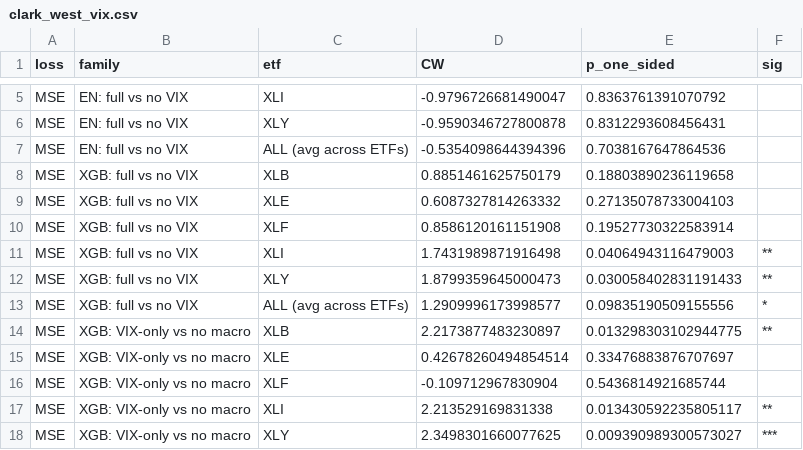
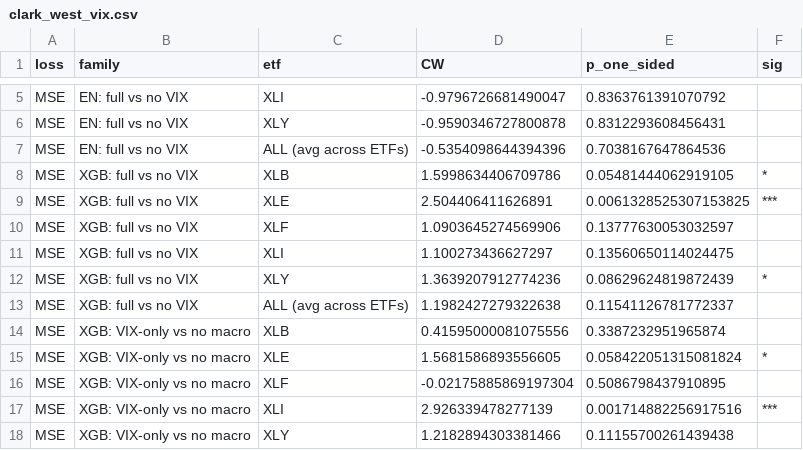
Before and after one commit to chanrahrah/dse4101capstone-project, a CSV file: models/forecasting/evaluation/clark_west_vix.csv, drawn as a sheet; only a part is shown, gaps mark what is left out; the diff covers the shown part only.

```diff
--- a/models/forecasting/evaluation/clark_west_vix.csv
+++ b/models/forecasting/evaluation/clark_west_vix.csv
@@ -7,12 +7,12 @@ MSE,EN: full vs no VIX,XLY,-0.9590346727800878,0.8312293608456431,
 MSE,EN: full vs no VIX,ALL (avg across ETFs),-0.5354098644394396,0.7038167647864536,
-MSE,XGB: full vs no VIX,XLB,0.8851461625750179,0.18803890236119658,
-MSE,XGB: full vs no VIX,XLE,0.6087327814263332,0.27135078733004103,
-MSE,XGB: full vs no VIX,XLF,0.8586120161151908,0.19527730322583914,
-MSE,XGB: full vs no VIX,XLI,1.7431989871916498,0.04064943116479003,**
-MSE,XGB: full vs no VIX,XLY,1.8799359645000473,0.030058402831191433,**
-MSE,XGB: full vs no VIX,ALL (avg across ETFs),1.2909996173998577,0.09835190509155556,*
-MSE,XGB: VIX-only vs no macro,XLB,2.2173877483230897,0.013298303102944775,**
-MSE,XGB: VIX-only vs no macro,XLE,0.42678260494854514,0.33476883876707697,
-MSE,XGB: VIX-only vs no macro,XLF,-0.109712967830904,0.5436814921685744,
-MSE,XGB: VIX-only vs no macro,XLI,2.213529169831338,0.013430592235805117,**
-MSE,XGB: VIX-only vs no macro,XLY,2.3498301660077625,0.009390989300573027,***
+MSE,XGB: full vs no VIX,XLB,1.5998634406709786,0.05481444062919105,*
+MSE,XGB: full vs no VIX,XLE,2.504406411626891,0.0061328525307153825,***
+MSE,XGB: full vs no VIX,XLF,1.0903645274569906,0.13777630053032597,
+MSE,XGB: full vs no VIX,XLI,1.100273436627297,0.13560650114024475,
+MSE,XGB: full vs no VIX,XLY,1.3639207912774236,0.08629624819872439,*
+MSE,XGB: full vs no VIX,ALL (avg across ETFs),1.1982427279322638,0.11541126781772337,
+MSE,XGB: VIX-only vs no macro,XLB,0.41595000081075556,0.3387232951965874,
+MSE,XGB: VIX-only vs no macro,XLE,1.5681586893556605,0.058422051315081824,*
+MSE,XGB: VIX-only vs no macro,XLF,-0.02175885869197304,0.5086798437910895,
+MSE,XGB: VIX-only vs no macro,XLI,2.926339478277139,0.001714882256917516,***
+MSE,XGB: VIX-only vs no macro,XLY,1.2182894303381466,0.11155700261439438,
```
Also changed, not shown: 31 edited cells elsewhere in this file, models/forecasting/evaluation/dm_vix_robustness.csv, models/forecasting/evaluation/dm_xgb_vs_en.csv, 4 other files.
